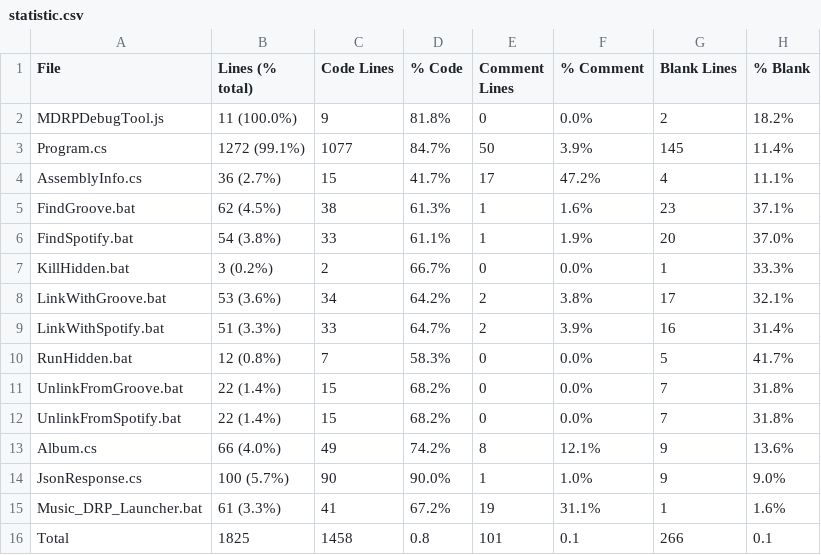
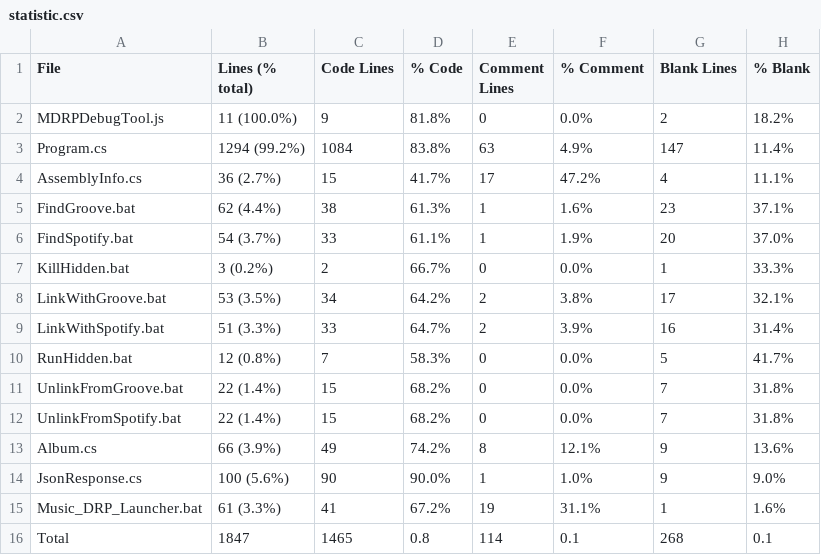
Before and after one commit to jojo2357/Music-Discord-Rich-Presence, a CSV file: statistic.csv, drawn as a sheet.

```diff
--- a/statistic.csv
+++ b/statistic.csv
@@ -2,8 +2,8 @@ File,Lines (% total),Code Lines,% Code,Comment Lines,% Comment,Blank Lines,% Bla
 MDRPDebugTool.js,11 (100.0%),9,81.8%,0,0.0%,2,18.2%
-Program.cs,1272 (99.1%),1077,84.7%,50,3.9%,145,11.4%
+Program.cs,1294 (99.2%),1084,83.8%,63,4.9%,147,11.4%
 AssemblyInfo.cs,36 (2.7%),15,41.7%,17,47.2%,4,11.1%
-FindGroove.bat,62 (4.5%),38,61.3%,1,1.6%,23,37.1%
-FindSpotify.bat,54 (3.8%),33,61.1%,1,1.9%,20,37.0%
+FindGroove.bat,62 (4.4%),38,61.3%,1,1.6%,23,37.1%
+FindSpotify.bat,54 (3.7%),33,61.1%,1,1.9%,20,37.0%
 KillHidden.bat,3 (0.2%),2,66.7%,0,0.0%,1,33.3%
-LinkWithGroove.bat,53 (3.6%),34,64.2%,2,3.8%,17,32.1%
+LinkWithGroove.bat,53 (3.5%),34,64.2%,2,3.8%,17,32.1%
 LinkWithSpotify.bat,51 (3.3%),33,64.7%,2,3.9%,16,31.4%
@@ -12,5 +12,5 @@ UnlinkFromGroove.bat,22 (1.4%),15,68.2%,0,0.0%,7,31.8%
 UnlinkFromSpotify.bat,22 (1.4%),15,68.2%,0,0.0%,7,31.8%
-Album.cs,66 (4.0%),49,74.2%,8,12.1%,9,13.6%
-JsonResponse.cs,100 (5.7%),90,90.0%,1,1.0%,9,9.0%
+Album.cs,66 (3.9%),49,74.2%,8,12.1%,9,13.6%
+JsonResponse.cs,100 (5.6%),90,90.0%,1,1.0%,9,9.0%
 Music_DRP_Launcher.bat,61 (3.3%),41,67.2%,19,31.1%,1,1.6%
-Total,1825,1458,0.8,101,0.1,266,0.1
+Total,1847,1465,0.8,114,0.1,268,0.1
```
Also changed, not shown: 33 other files.
